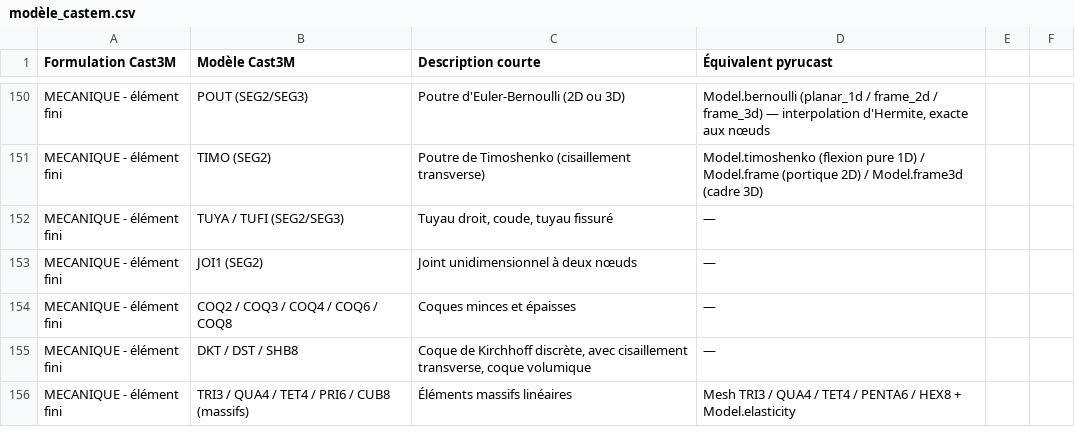
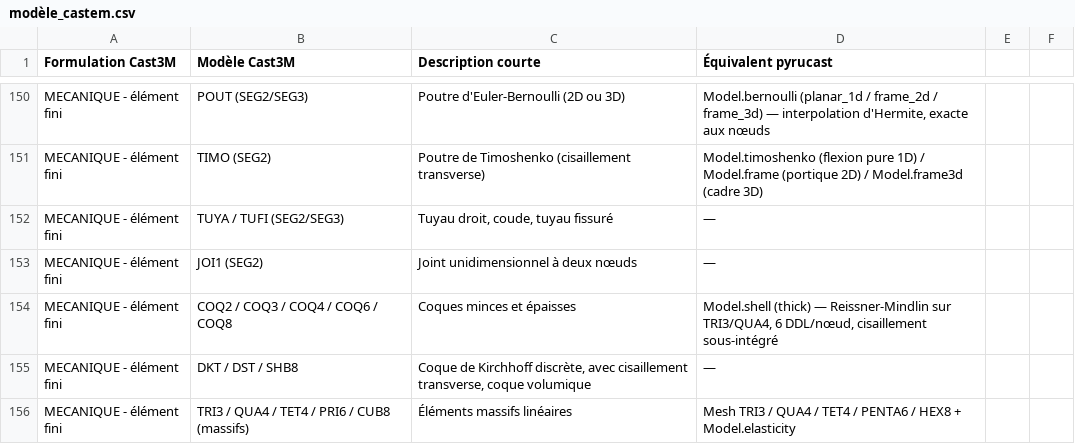
Before and after one commit to Pyrucast/pyrucast, a CSV file: modèle_castem.csv, drawn as a sheet; only a part is shown, gaps mark what is left out.

```diff
--- a/modèle_castem.csv
+++ b/modèle_castem.csv
@@ -153,3 +153,3 @@ MECANIQUE - élément fini;TUYA / TUFI (SEG2/SEG3);Tuyau droit, coude, tuyau fis
 MECANIQUE - élément fini;JOI1 (SEG2);Joint unidimensionnel à deux nœuds;—
-MECANIQUE - élément fini;COQ2 / COQ3 / COQ4 / COQ6 / COQ8;Coques minces et épaisses;—
+MECANIQUE - élément fini;COQ2 / COQ3 / COQ4 / COQ6 / COQ8;Coques minces et épaisses;Model.shell (thick) — Reissner-Mindlin sur TRI3/QUA4, 6 DDL/nœud, cisaillement sous-intégré
 MECANIQUE - élément fini;DKT / DST / SHB8;Coque de Kirchhoff discrète, avec cisaillement transverse, coque volumique;—
```
Also changed, not shown: 13 other files.
